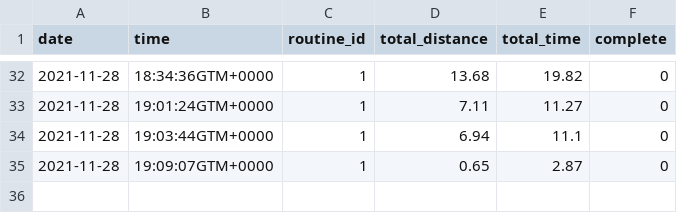
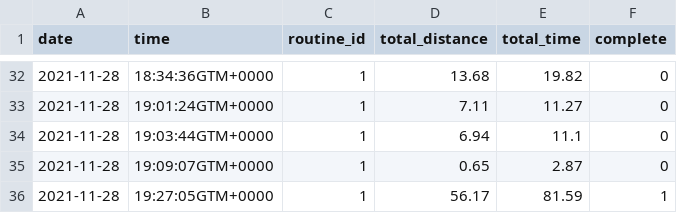
Before and after one commit to alejoxbg/2D-Test-Track-Service-Desk-Project, a CSV file: planner/configs/kiwibot_history.csv, drawn as a sheet; only a part is shown, gaps mark what is left out.

```diff
--- a/planner/configs/kiwibot_history.csv
+++ b/planner/configs/kiwibot_history.csv
@@ -35 +35,2 @@ date,time,routine_id,total_distance,total_time,complete
 2021-11-28,19:09:07GTM+0000,1,0.65,2.87,0
+2021-11-28,19:27:05GTM+0000,1,56.17,81.59,1
```
Also changed, not shown: 1 other file.
